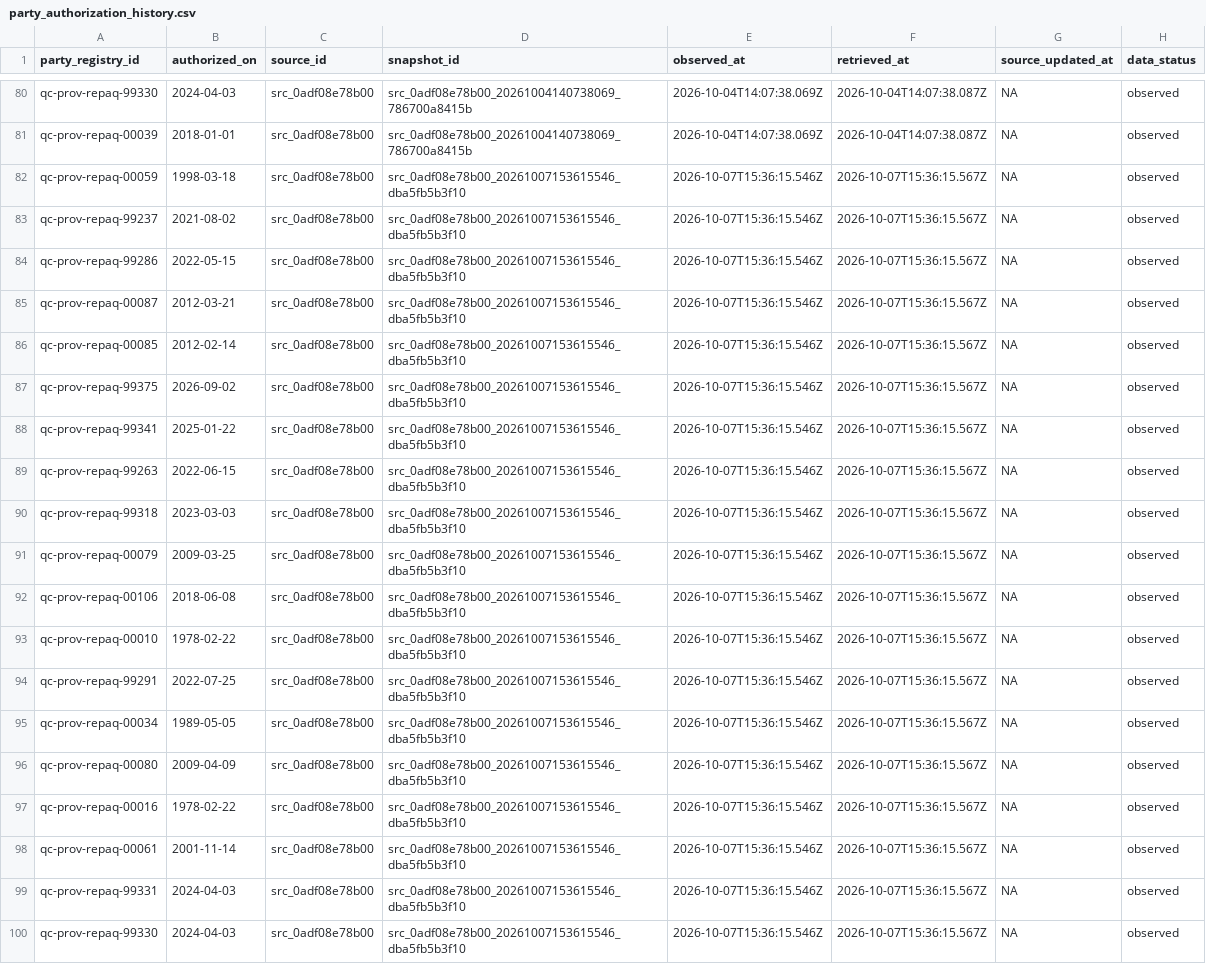
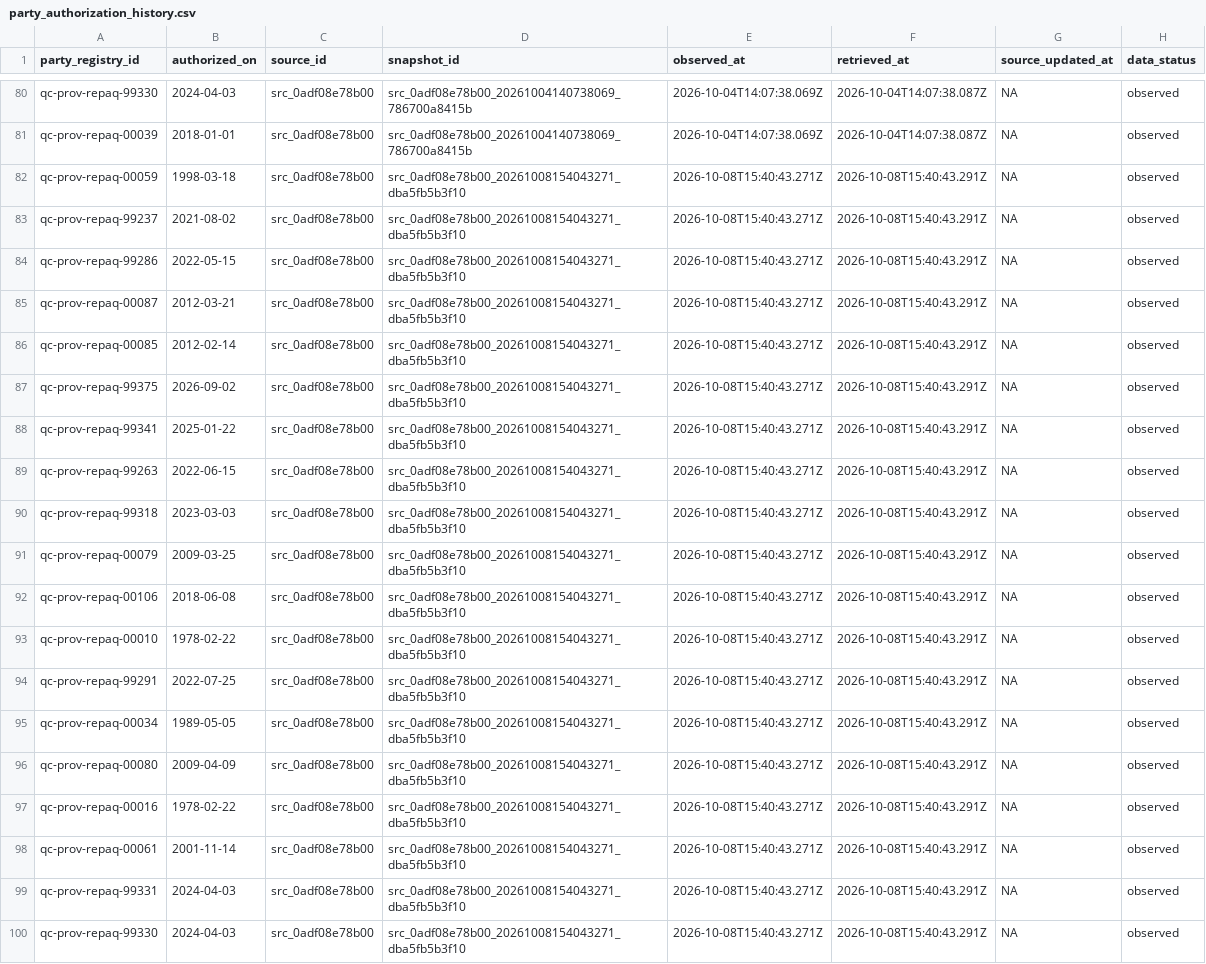
Before and after one commit to AurelienNicosiaULaval/donnees-bleues-elections-qc, a CSV file: data/processed/party_authorization_history.csv, drawn as a sheet; only a part is shown, gaps mark what is left out; the shorter side is filled out with more unchanged rows; the diff covers the shown part only; the diff names each change by its address in the sheet, - before the commit and + after, or states it on an @@ line.

```diff
--- a/data/processed/party_authorization_history.csv
+++ b/data/processed/party_authorization_history.csv
+row 82: qc-prov-repaq-00059 | 1998-03-18 | src_0adf08e78b00 | src_0adf08e78b00_20261008154043271_dba5fb5b3f10 | 2026-10-08T15:40:43.271Z | 2026-10-08T15:40:43.291Z | NA | observed
+row 83: qc-prov-repaq-99237 | 2021-08-02 | src_0adf08e78b00 | src_0adf08e78b00_20261008154043271_dba5fb5b3f10 | 2026-10-08T15:40:43.271Z | 2026-10-08T15:40:43.291Z | NA | observed
+row 84: qc-prov-repaq-99286 | 2022-05-15 | src_0adf08e78b00 | src_0adf08e78b00_20261008154043271_dba5fb5b3f10 | 2026-10-08T15:40:43.271Z | 2026-10-08T15:40:43.291Z | NA | observed
+row 85: qc-prov-repaq-00087 | 2012-03-21 | src_0adf08e78b00 | src_0adf08e78b00_20261008154043271_dba5fb5b3f10 | 2026-10-08T15:40:43.271Z | 2026-10-08T15:40:43.291Z | NA | observed
+row 86: qc-prov-repaq-00085 | 2012-02-14 | src_0adf08e78b00 | src_0adf08e78b00_20261008154043271_dba5fb5b3f10 | 2026-10-08T15:40:43.271Z | 2026-10-08T15:40:43.291Z | NA | observed
+row 87: qc-prov-repaq-99375 | 2026-09-02 | src_0adf08e78b00 | src_0adf08e78b00_20261008154043271_dba5fb5b3f10 | 2026-10-08T15:40:43.271Z | 2026-10-08T15:40:43.291Z | NA | observed
+row 88: qc-prov-repaq-99341 | 2025-01-22 | src_0adf08e78b00 | src_0adf08e78b00_20261008154043271_dba5fb5b3f10 | 2026-10-08T15:40:43.271Z | 2026-10-08T15:40:43.291Z | NA | observed
+row 89: qc-prov-repaq-99263 | 2022-06-15 | src_0adf08e78b00 | src_0adf08e78b00_20261008154043271_dba5fb5b3f10 | 2026-10-08T15:40:43.271Z | 2026-10-08T15:40:43.291Z | NA | observed
+row 90: qc-prov-repaq-99318 | 2023-03-03 | src_0adf08e78b00 | src_0adf08e78b00_20261008154043271_dba5fb5b3f10 | 2026-10-08T15:40:43.271Z | 2026-10-08T15:40:43.291Z | NA | observed
+row 91: qc-prov-repaq-00079 | 2009-03-25 | src_0adf08e78b00 | src_0adf08e78b00_20261008154043271_dba5fb5b3f10 | 2026-10-08T15:40:43.271Z | 2026-10-08T15:40:43.291Z | NA | observed
+row 92: qc-prov-repaq-00106 | 2018-06-08 | src_0adf08e78b00 | src_0adf08e78b00_20261008154043271_dba5fb5b3f10 | 2026-10-08T15:40:43.271Z | 2026-10-08T15:40:43.291Z | NA | observed
+row 93: qc-prov-repaq-00010 | 1978-02-22 | src_0adf08e78b00 | src_0adf08e78b00_20261008154043271_dba5fb5b3f10 | 2026-10-08T15:40:43.271Z | 2026-10-08T15:40:43.291Z | NA | observed
+row 94: qc-prov-repaq-99291 | 2022-07-25 | src_0adf08e78b00 | src_0adf08e78b00_20261008154043271_dba5fb5b3f10 | 2026-10-08T15:40:43.271Z | 2026-10-08T15:40:43.291Z | NA | observed
+row 95: qc-prov-repaq-00034 | 1989-05-05 | src_0adf08e78b00 | src_0adf08e78b00_20261008154043271_dba5fb5b3f10 | 2026-10-08T15:40:43.271Z | 2026-10-08T15:40:43.291Z | NA | observed
+row 96: qc-prov-repaq-00080 | 2009-04-09 | src_0adf08e78b00 | src_0adf08e78b00_20261008154043271_dba5fb5b3f10 | 2026-10-08T15:40:43.271Z | 2026-10-08T15:40:43.291Z | NA | observed
+row 97: qc-prov-repaq-00016 | 1978-02-22 | src_0adf08e78b00 | src_0adf08e78b00_20261008154043271_dba5fb5b3f10 | 2026-10-08T15:40:43.271Z | 2026-10-08T15:40:43.291Z | NA | observed
+row 98: qc-prov-repaq-00061 | 2001-11-14 | src_0adf08e78b00 | src_0adf08e78b00_20261008154043271_dba5fb5b3f10 | 2026-10-08T15:40:43.271Z | 2026-10-08T15:40:43.291Z | NA | observed
+row 99: qc-prov-repaq-99331 | 2024-04-03 | src_0adf08e78b00 | src_0adf08e78b00_20261008154043271_dba5fb5b3f10 | 2026-10-08T15:40:43.271Z | 2026-10-08T15:40:43.291Z | NA | observed
+row 100: qc-prov-repaq-99330 | 2024-04-03 | src_0adf08e78b00 | src_0adf08e78b00_20261008154043271_dba5fb5b3f10 | 2026-10-08T15:40:43.271Z | 2026-10-08T15:40:43.291Z | NA | observed
```
Also changed, not shown: 1 added row and 20 moved rows elsewhere in this file, data/processed/elections.csv, data/processed/parties.csv, 20 other files.
